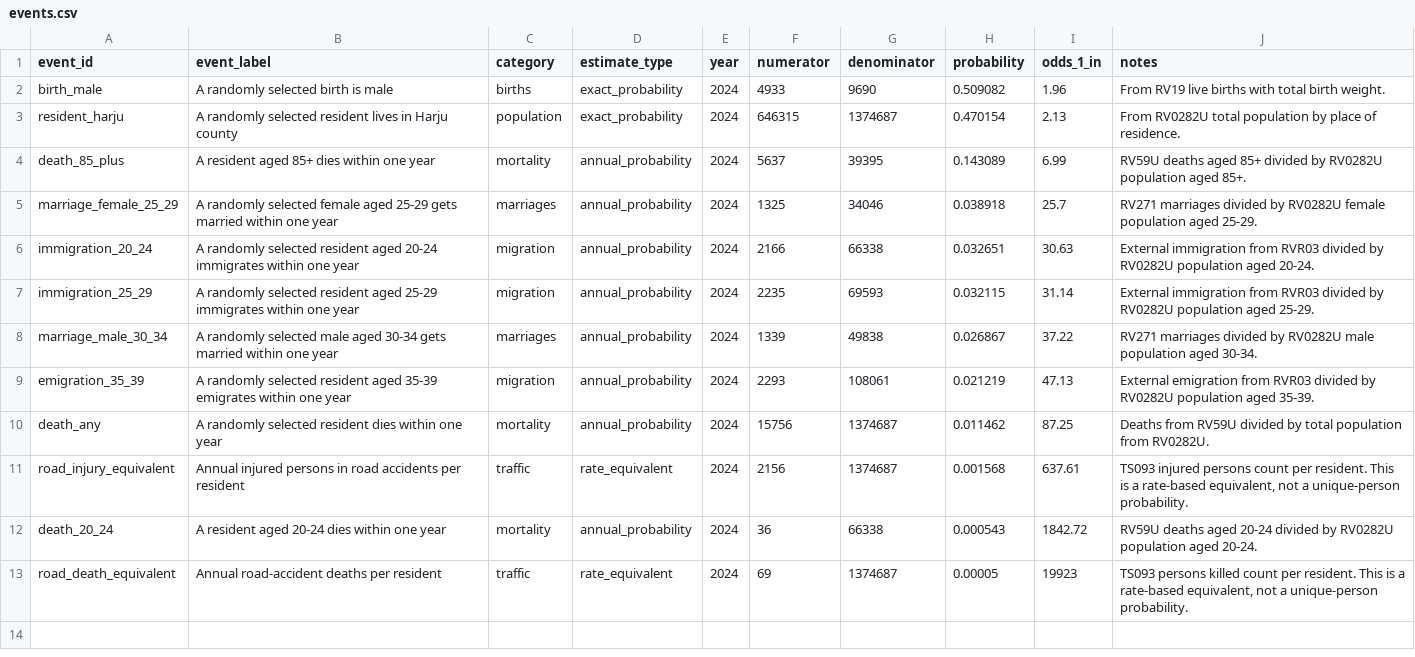
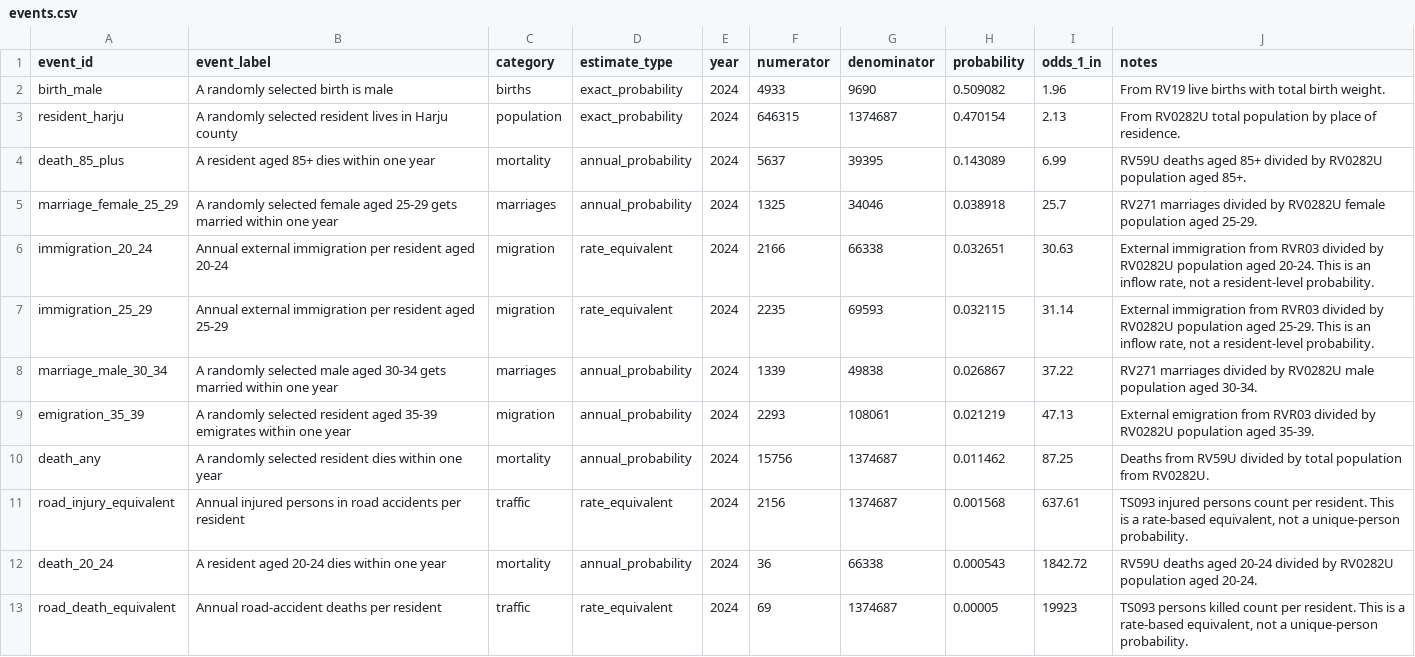
Before and after one commit to LeonardLume/rmk_data_internship_2026, a CSV file: data/processed/events.csv, drawn as a sheet.

```diff
--- a/data/processed/events.csv
+++ b/data/processed/events.csv
@@ -5,4 +5,4 @@ death_85_plus,A resident aged 85+ dies within one year,mortality,annual_probabil
 marriage_female_25_29,A randomly selected female aged 25-29 gets married within one year,marriages,annual_probability,2024,1325,34046,0.038918,25.7,RV271 marriages divided by RV0282U female population aged 25-29.
-immigration_20_24,A randomly selected resident aged 20-24 immigrates within one year,migration,annual_probability,2024,2166,66338,0.032651,30.63,External immigration from RVR03 divided by RV0282U population aged 20-24.
-immigration_25_29,A randomly selected resident aged 25-29 immigrates within one year,migration,annual_probability,2024,2235,69593,0.032115,31.14,External immigration from RVR03 divided by RV0282U population aged 25-29.
+immigration_20_24,Annual external immigration per resident aged 20-24,migration,rate_equivalent,2024,2166,66338,0.032651,30.63,"External immigration from RVR03 divided by RV0282U population aged 20-24. This is an inflow rate, not a resident-level probability."
+immigration_25_29,Annual external immigration per resident aged 25-29,migration,rate_equivalent,2024,2235,69593,0.032115,31.14,"External immigration from RVR03 divided by RV0282U population aged 25-29. This is an inflow rate, not a resident-level probability."
 marriage_male_30_34,A randomly selected male aged 30-34 gets married within one year,marriages,annual_probability,2024,1339,49838,0.026867,37.22,RV271 marriages divided by RV0282U male population aged 30-34.
```
Also changed, not shown: 9 other files.
